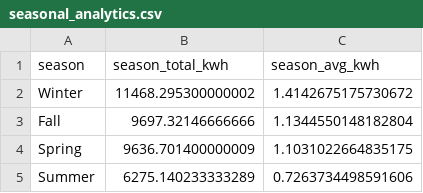
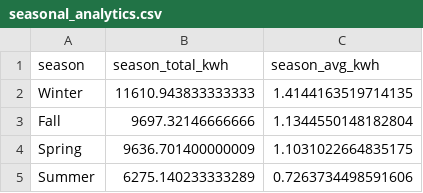
Before and after one commit to swara2402/wattwise, a CSV file: WattWise-AI/spark/output/seasonal_analytics.csv, drawn as a sheet.

```diff
--- a/WattWise-AI/spark/output/seasonal_analytics.csv
+++ b/WattWise-AI/spark/output/seasonal_analytics.csv
@@ -1,3 +1,3 @@
 season,season_total_kwh,season_avg_kwh
-Winter,11468.295300000002,1.4142675175730672
+Winter,11610.943833333333,1.4144163519714135
 Fall,9697.32146666666,1.1344550148182804
```
Also changed, not shown: WattWise-AI/spark/output/monthly_analytics.csv, 10 other files.
